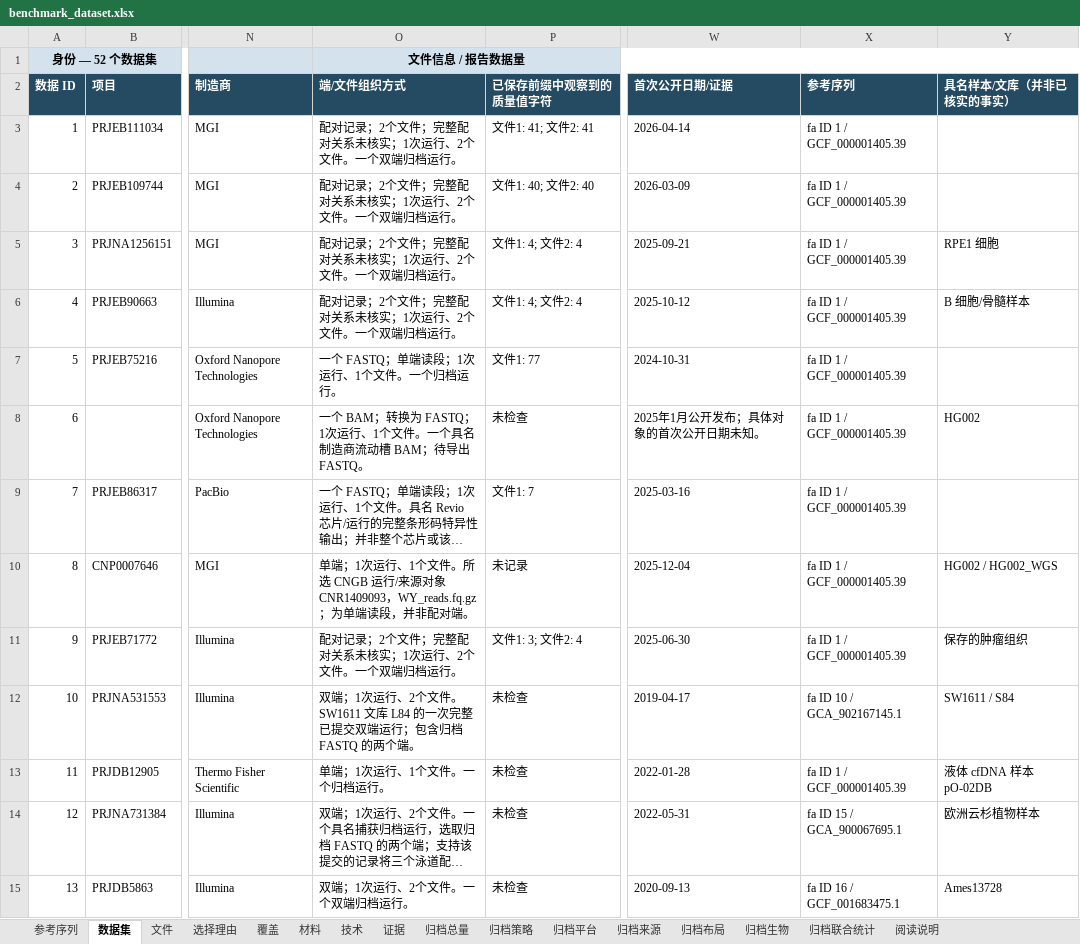
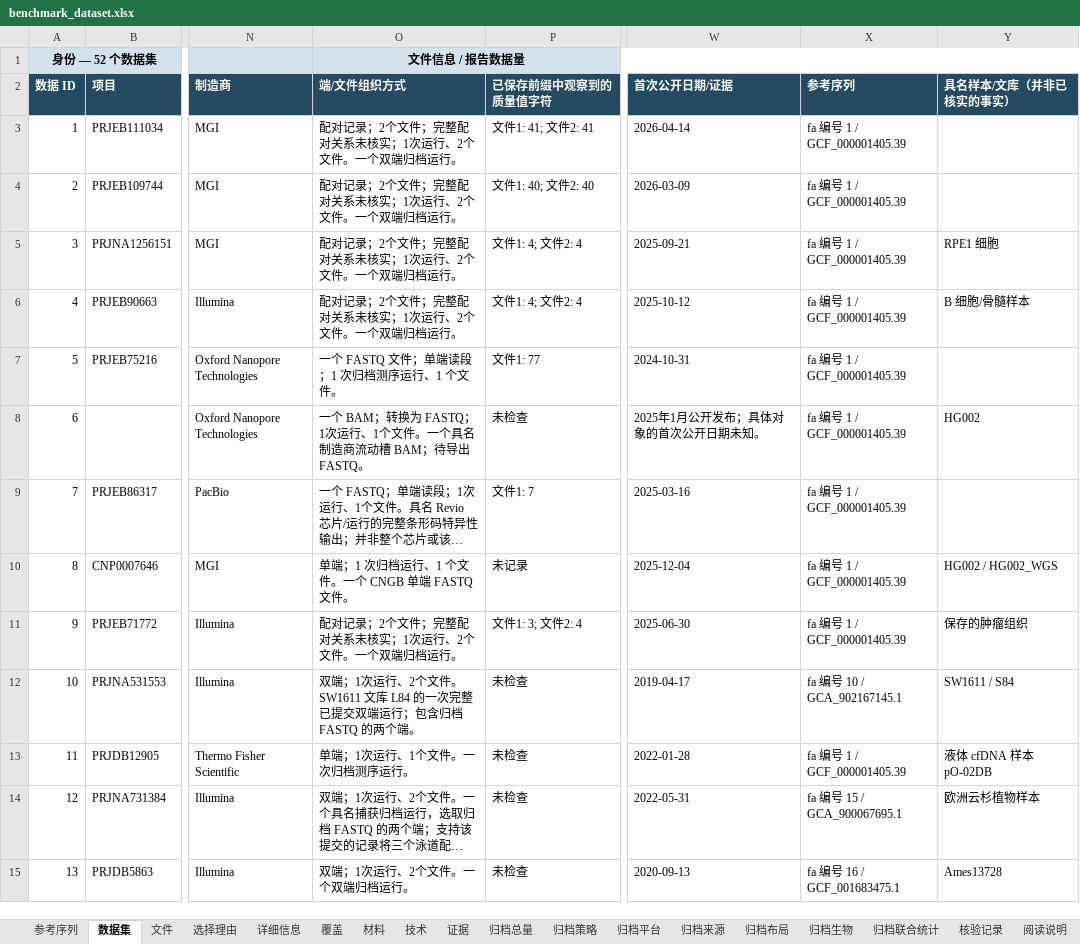
Before and after one commit to youngchan919/fastq-comp-benchmark-dataset, an Excel workbook: zh-CN/catalogue/benchmark_dataset.xlsx, sheet 数据集, drawn as a sheet; only a part is shown, gaps mark what is left out; long unchanged cells end in …; values as stored, in another font and other column widths than the file's, no borders; the diff covers the shown part only; the diff names each change by its address in the sheet, - before the commit and + after, or states it on an @@ line.

```diff
--- a/zh-CN/catalogue/benchmark_dataset.xlsx (sheet 数据集)
+++ b/zh-CN/catalogue/benchmark_dataset.xlsx (sheet 数据集)
+sheet tab: 详细信息
+sheet tab: 核验记录
-X3:X11 (参考序列): fa ID 1 / GCF_000001405.39
+X3:X11 (参考序列): fa 编号 1 / GCF_000001405.39
-O7 (端/文件组织方式): 一个 FASTQ；单端读段；1次运行、1个文件。一个归档运行。
+O7 (端/文件组织方式): 一个 FASTQ 文件；单端读段；1 次归档测序运行、1 个文件。
-O10 (端/文件组织方式): …端；1次运行、1个文件。所选 CNGB 运行/来源对象 CNR1409093，WY_reads.fq.gz；为单端读段，并非配对端。
+O10 (端/文件组织方式): …端；1 次归档运行、1 个文件。一个 CNGB 单端 FASTQ 文件。
-X12 (参考序列): fa ID 10 / GCA_902167145.1
+X12 (参考序列): fa 编号 10 / GCA_902167145.1
-O13 (端/文件组织方式): 单端；1次运行、1个文件。一个归档运行。
+O13 (端/文件组织方式): 单端；1次运行、1个文件。一次归档测序运行。
-X13 (参考序列): fa ID 1 / GCF_000001405.39
+X13 (参考序列): fa 编号 1 / GCF_000001405.39
-X14 (参考序列): fa ID 15 / GCA_900067695.1
+X14 (参考序列): fa 编号 15 / GCA_900067695.1
-X15 (参考序列): fa ID 16 / GCF_001683475.1
+X15 (参考序列): fa 编号 16 / GCF_001683475.1
```
Also changed, not shown: 44 edited cells elsewhere in this sheet, sheet 选择理由, sheet 文件, sheet 证据, sheet 参考序列, sheet 阅读说明, sheet 归档总量, catalogue/benchmark_dataset.xlsx, 36 other files.
